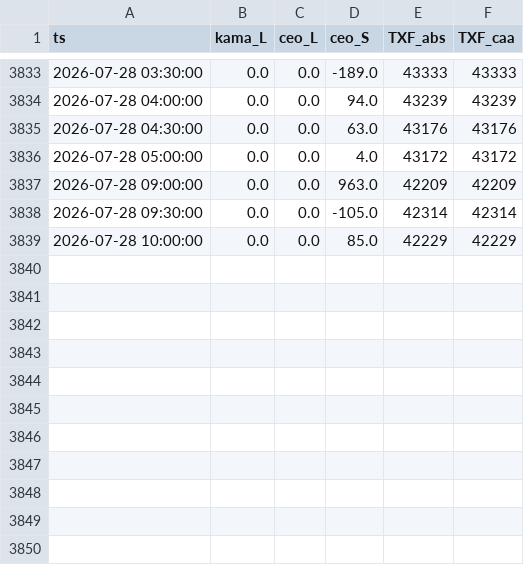
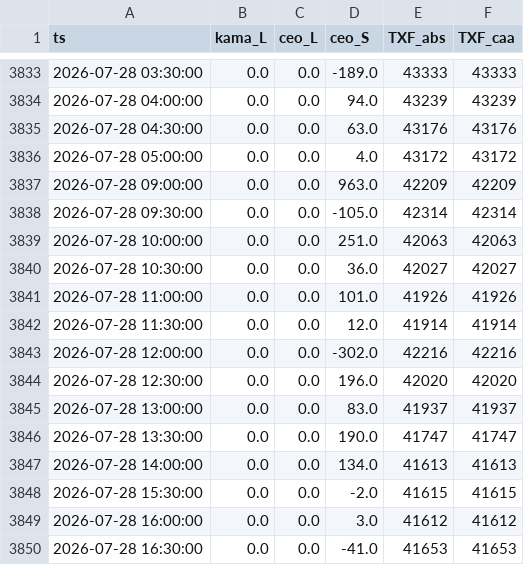
Before and after one commit to miYuz/2510001-site, a CSV file: txf_result.csv, drawn as a sheet; only a part is shown, gaps mark what is left out.

Commit message:
Daily Dashboard Data Update

```diff
--- a/txf_result.csv
+++ b/txf_result.csv
@@ -3838,2 +3838,13 @@ ts,kama_L,ceo_L,ceo_S,TXF_abs,TXF_caa
 2026-07-28 09:30:00,0.0,0.0,-105.0,42314,42314
-2026-07-28 10:00:00,0.0,0.0,85.0,42229,42229
+2026-07-28 10:00:00,0.0,0.0,251.0,42063,42063
+2026-07-28 10:30:00,0.0,0.0,36.0,42027,42027
+2026-07-28 11:00:00,0.0,0.0,101.0,41926,41926
+2026-07-28 11:30:00,0.0,0.0,12.0,41914,41914
+2026-07-28 12:00:00,0.0,0.0,-302.0,42216,42216
+2026-07-28 12:30:00,0.0,0.0,196.0,42020,42020
+2026-07-28 13:00:00,0.0,0.0,83.0,41937,41937
+2026-07-28 13:30:00,0.0,0.0,190.0,41747,41747
+2026-07-28 14:00:00,0.0,0.0,134.0,41613,41613
+2026-07-28 15:30:00,0.0,0.0,-2.0,41615,41615
+2026-07-28 16:00:00,0.0,0.0,3.0,41612,41612
+2026-07-28 16:30:00,0.0,0.0,-41.0,41653,41653
```
